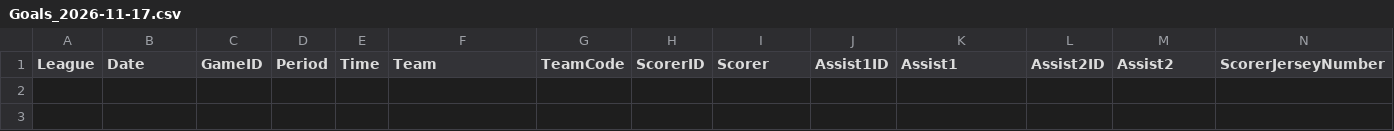
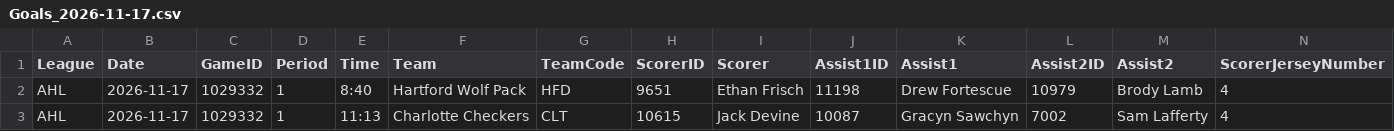
Before and after one commit to skaterbosse/hockey, a CSV file: statsByDate/data/playerstats/Goals_2026-11-17.csv, drawn as a sheet; only a part is shown; rows hold the shown columns only; the diff names each change by its address in the sheet, - before the commit and + after, or states it on an @@ line.

```diff
--- a/statsByDate/data/playerstats/Goals_2026-11-17.csv
+++ b/statsByDate/data/playerstats/Goals_2026-11-17.csv
+row 2: AHL | 2026-11-17 | 1029332 | 1 | 8:40 | Hartford Wolf Pack | HFD | 9651 | Ethan Frisch | 11198 | Drew Fortescue | 10979 | Brody Lamb | 4
+row 3: AHL | 2026-11-17 | 1029332 | 1 | 11:13 | Charlotte Checkers | CLT | 10615 | Jack Devine | 10087 | Gracyn Sawchyn | 7002 | Sam Lafferty | 4
```
Also changed, not shown: statsByDate/data/games/Games_2026-11-17.csv, statsByDate/data/playerstats/PlayerStats_2026-11-16.csv, 8 other files.
